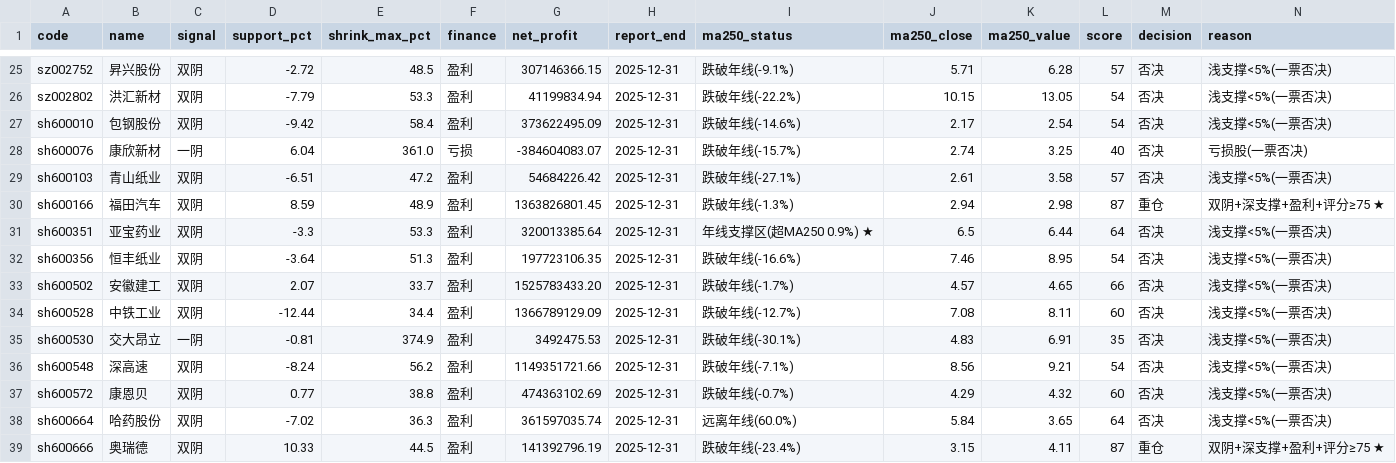
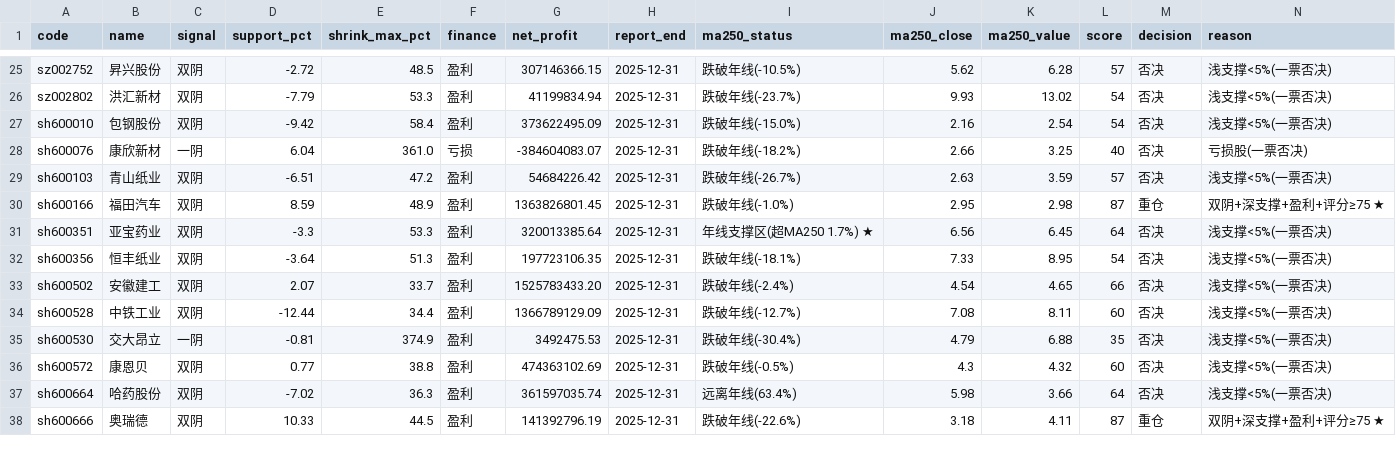
Before and after one commit to wuhj-hub/wuwei-monthly, a CSV file: outputs/ww_period_202606_v21.csv, drawn as a sheet; only a part is shown, gaps mark what is left out; removed rows and columns are numbered as before the commit, all else as after; the diff covers the shown part only; the diff names each change by its address in the sheet, - before the commit and + after, or states it on an @@ line.

```diff
--- a/outputs/ww_period_202606_v21.csv
+++ b/outputs/ww_period_202606_v21.csv
-I25 (ma250_status): 跌破年线(-9.1%)
+I25 (ma250_status): 跌破年线(-10.5%)
-J25 (ma250_close): 5.71
+J25 (ma250_close): 5.62
-I26 (ma250_status): 跌破年线(-22.2%)
+I26 (ma250_status): 跌破年线(-23.7%)
-J26 (ma250_close): 10.15
+J26 (ma250_close): 9.93
-K26 (ma250_value): 13.05
+K26 (ma250_value): 13.02
-I27 (ma250_status): 跌破年线(-14.6%)
+I27 (ma250_status): 跌破年线(-15.0%)
-J27 (ma250_close): 2.17
+J27 (ma250_close): 2.16
-I28 (ma250_status): 跌破年线(-15.7%)
+I28 (ma250_status): 跌破年线(-18.2%)
-J28 (ma250_close): 2.74
+J28 (ma250_close): 2.66
-I29 (ma250_status): 跌破年线(-27.1%)
+I29 (ma250_status): 跌破年线(-26.7%)
-J29 (ma250_close): 2.61
+J29 (ma250_close): 2.63
-K29 (ma250_value): 3.58
+K29 (ma250_value): 3.59
-I30 (ma250_status): 跌破年线(-1.3%)
+I30 (ma250_status): 跌破年线(-1.0%)
-J30 (ma250_close): 2.94
+J30 (ma250_close): 2.95
-I31 (ma250_status): 年线支撑区(超MA250 0.9%) ★
+I31 (ma250_status): 年线支撑区(超MA250 1.7%) ★
-J31 (ma250_close): 6.5
+J31 (ma250_close): 6.56
-K31 (ma250_value): 6.44
+K31 (ma250_value): 6.45
-I32 (ma250_status): 跌破年线(-16.6%)
+I32 (ma250_status): 跌破年线(-18.1%)
-J32 (ma250_close): 7.46
+J32 (ma250_close): 7.33
-I33 (ma250_status): 跌破年线(-1.7%)
+I33 (ma250_status): 跌破年线(-2.4%)
-J33 (ma250_close): 4.57
+J33 (ma250_close): 4.54
-I35 (ma250_status): 跌破年线(-30.1%)
+I35 (ma250_status): 跌破年线(-30.4%)
-J35 (ma250_close): 4.83
+J35 (ma250_close): 4.79
-K35 (ma250_value): 6.91
+K35 (ma250_value): 6.88
-row 36: sh600548 | 深高速 | 双阴 | -8.24 | 56.2 | 盈利 | 1149351721.66 | 2025-12-31 | 跌破年线(-7.1%) | 8.56 | 9.21 | 54 | 否决 | 浅支撑<5%(一票否决)
-I36 (ma250_status): 跌破年线(-0.7%)
+I36 (ma250_status): 跌破年线(-0.5%)
-J36 (ma250_close): 4.29
+J36 (ma250_close): 4.3
-I37 (ma250_status): 远离年线(60.0%)
+I37 (ma250_status): 远离年线(63.4%)
-J37 (ma250_close): 5.84
+J37 (ma250_close): 5.98
-K37 (ma250_value): 3.65
+K37 (ma250_value): 3.66
-I38 (ma250_status): 跌破年线(-23.4%)
+I38 (ma250_status): 跌破年线(-22.6%)
-J38 (ma250_close): 3.15
+J38 (ma250_close): 3.18
```
Also changed, not shown: 97 edited cells elsewhere in this file, outputs/ww_period_202606_full.csv, 1 other file.
